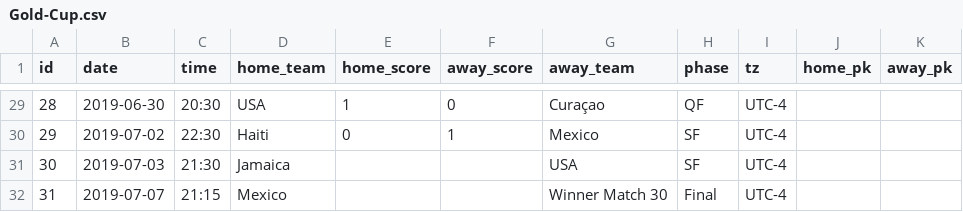
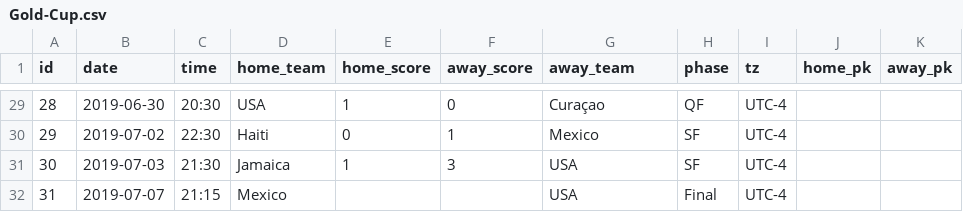
Before and after one commit to tylermachado/soccer-tournament-icalendar, a CSV file: data/Gold-Cup.csv, drawn as a sheet; only a part is shown, gaps mark what is left out.

```diff
--- a/data/Gold-Cup.csv
+++ b/data/Gold-Cup.csv
@@ -30,3 +30,3 @@ id,date,time,home_team,home_score,away_score,away_team,phase,tz,home_pk,away_pk
 29,2019-07-02,22:30,Haiti,0,1,Mexico,SF,UTC-4,,
-30,2019-07-03,21:30,Jamaica,,,USA,SF,UTC-4,,
-31,2019-07-07,21:15,Mexico,,,Winner Match 30,Final,UTC-4,,
+30,2019-07-03,21:30,Jamaica,1,3,USA,SF,UTC-4,,
+31,2019-07-07,21:15,Mexico,,,USA,Final,UTC-4,,
```
Also changed, not shown: data/Copa-America.csv, data/Womens-World-Cup.csv, 3 other files.
